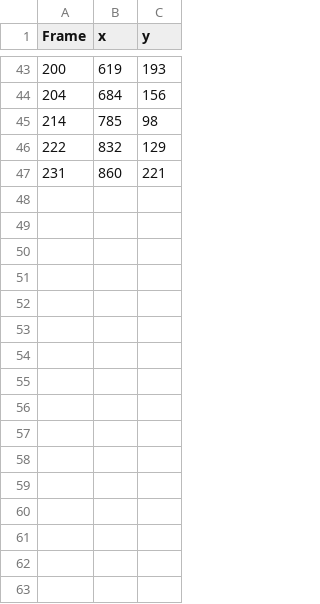
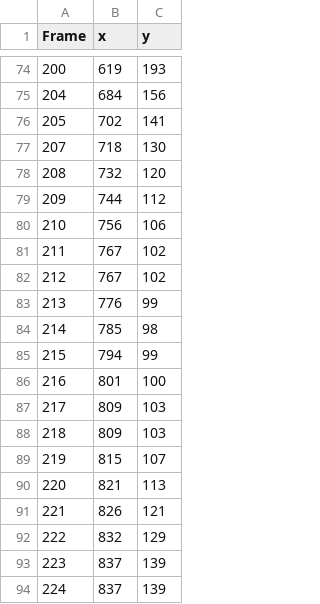
Before and after one commit to henry753951/badminton, a CSV file: ball_dataset/00001/dataset.csv, drawn as a sheet; only a part is shown, gaps mark what is left out; the shorter side is filled out with more unchanged rows; the diff covers the shown part only; the diff names each change by its address in the sheet, - before the commit and + after, or states it on an @@ line.

```diff
--- a/ball_dataset/00001/dataset.csv
+++ b/ball_dataset/00001/dataset.csv
+row 76: 205 | 702 | 141
+row 77: 207 | 718 | 130
+row 78: 208 | 732 | 120
+row 79: 209 | 744 | 112
+row 80: 210 | 756 | 106
+row 81: 211 | 767 | 102
+row 82: 212 | 767 | 102
+row 83: 213 | 776 | 99
+row 85: 215 | 794 | 99
+row 86: 216 | 801 | 100
+row 87: 217 | 809 | 103
+row 88: 218 | 809 | 103
+row 89: 219 | 815 | 107
+row 90: 220 | 821 | 113
+row 91: 221 | 826 | 121
+row 93: 223 | 837 | 139
+row 94: 224 | 837 | 139
```
Also changed, not shown: 45 added rows elsewhere in this file, ball_dataset/00002/dataset.csv, 4 other files.
